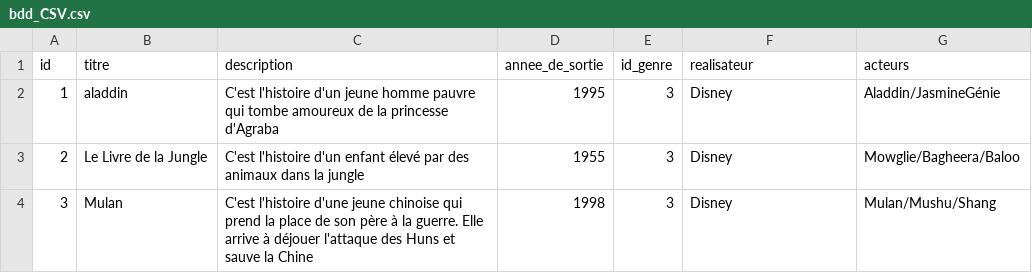
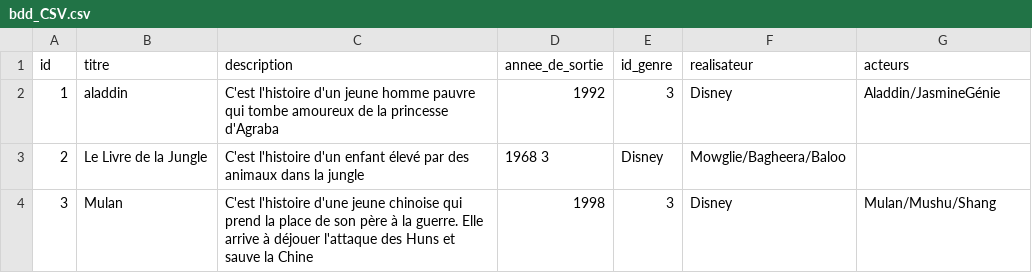
Before and after one commit to rainbow59/Cinematheque, a CSV file: bdd_CSV.csv, drawn as a sheet.

```diff
--- a/bdd_CSV.csv
+++ b/bdd_CSV.csv
@@ -1,4 +1,4 @@
 id,titre,description,annee_de_sortie,id_genre,realisateur,acteurs
-1, aladdin,C'est l'histoire d'un jeune homme pauvre qui tombe amoureux de la princesse d'Agraba, 1995, 3, Disney, Aladdin/JasmineGénie
-2, Le Livre de la Jungle,C'est l'histoire d'un enfant élevé par des animaux dans la jungle, 1955, 3, Disney, Mowglie/Bagheera/Baloo
+1, aladdin,C'est l'histoire d'un jeune homme pauvre qui tombe amoureux de la princesse d'Agraba, 1992, 3, Disney, Aladdin/JasmineGénie
+2, Le Livre de la Jungle,C'est l'histoire d'un enfant élevé par des animaux dans la jungle, 1968 3, Disney, Mowglie/Bagheera/Baloo
 3, Mulan, C'est l'histoire d'une jeune chinoise qui prend la place de son père à la guerre. Elle arrive à déjouer l'attaque des Huns et sauve la Chine, 1998, 3, Disney, Mulan/Mushu/Shang
```
Also changed, not shown: 1 other file.
